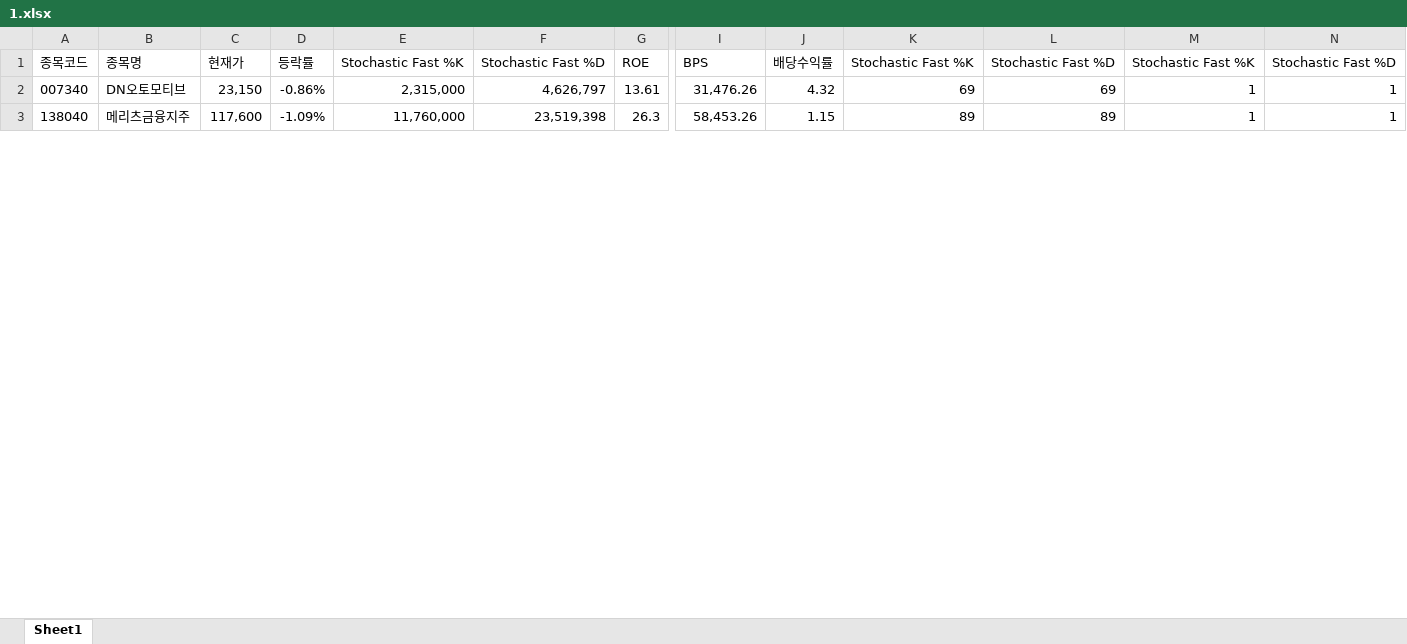
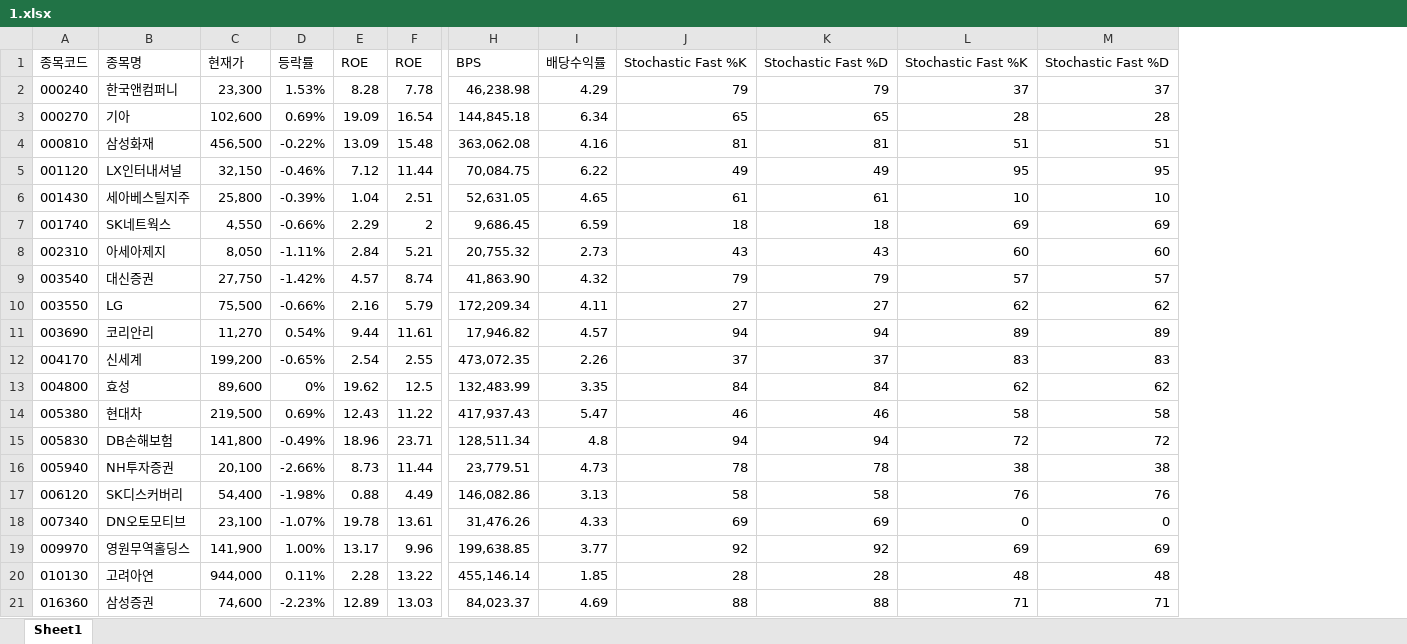
Before and after one commit to ez4happy/DividendGrowth, an Excel workbook: 1.xlsx, sheet Sheet1, drawn as a sheet; only a part is shown, gaps mark what is left out; values as stored, in another font and other column widths than the file's, no borders; removed rows and columns are numbered as before the commit, all else as after; rows hold the shown columns only; the diff covers the shown part only; the diff names each change by its address in the sheet, - before the commit and + after, or states it on an @@ line.

Commit message:
Add files via upload

```diff
--- a/1.xlsx (sheet Sheet1)
+++ b/1.xlsx (sheet Sheet1)
-column E, rows 1-2: Stochastic Fast %K | 2,315,000
-column F, rows 1-2: Stochastic Fast %D | 4,626,797
+column E, row 1: ROE; row 18: 19.78
+row 2: 000240 | 한국앤컴퍼니 | 23,300 | 1.53% | 8.28 | 7.78 | 46,238.98 | 4.29 | 79 | 79 | 37 | 37
@@ row 9 moved to row 3: 000270 @@
+row 4: 000810 | 삼성화재 | 456,500 | -0.22% | 13.09 | 15.48 | 363,062.08 | 4.16 | 81 | 81 | 51 | 51
+row 5: 001120 | LX인터내셔널 | 32,150 | -0.46% | 7.12 | 11.44 | 70,084.75 | 6.22 | 49 | 49 | 95 | 95
+row 6: 001430 | 세아베스틸지주 | 25,800 | -0.39% | 1.04 | 2.51 | 52,631.05 | 4.65 | 61 | 61 | 10 | 10
+row 7: 001740 | SK네트웍스 | 4,550 | -0.66% | 2.29 | 2 | 9,686.45 | 6.59 | 18 | 18 | 69 | 69
+row 8: 002310 | 아세아제지 | 8,050 | -1.11% | 2.84 | 5.21 | 20,755.32 | 2.73 | 43 | 43 | 60 | 60
+row 9: 003540 | 대신증권 | 27,750 | -1.42% | 4.57 | 8.74 | 41,863.90 | 4.32 | 79 | 79 | 57 | 57
+row 10: 003550 | LG | 75,500 | -0.66% | 2.16 | 5.79 | 172,209.34 | 4.11 | 27 | 27 | 62 | 62
+row 11: 003690 | 코리안리 | 11,270 | 0.54% | 9.44 | 11.61 | 17,946.82 | 4.57 | 94 | 94 | 89 | 89
+row 12: 004170 | 신세계 | 199,200 | -0.65% | 2.54 | 2.55 | 473,072.35 | 2.26 | 37 | 37 | 83 | 83
+row 13: 004800 | 효성 | 89,600 | 0% | 19.62 | 12.5 | 132,483.99 | 3.35 | 84 | 84 | 62 | 62
@@ row 24 moved to row 14: 005380 @@
+row 15: 005830 | DB손해보험 | 141,800 | -0.49% | 18.96 | 23.71 | 128,511.34 | 4.8 | 94 | 94 | 72 | 72
+row 16: 005940 | NH투자증권 | 20,100 | -2.66% | 8.73 | 11.44 | 23,779.51 | 4.73 | 78 | 78 | 38 | 38
+row 17: 006120 | SK디스커버리 | 54,400 | -1.98% | 0.88 | 4.49 | 146,082.86 | 3.13 | 58 | 58 | 76 | 76
-C18: 23,150
+C18: 23,100
-D18: -0.86%
+D18: -1.07%
-I18: 4.32
+I18: 4.33
-L18: 1
+L18: 0
-M18: 1
+M18: 0
-row 3: 138040 | 메리츠금융지주 | 117,600 | -1.09% | 11,760,000 | 23,519,398 | 26.3 | 58,453.26 | 1.15 | 89 | 89 | 1 | 1
+row 19: 009970 | 영원무역홀딩스 | 141,900 | 1.00% | 13.17 | 9.96 | 199,638.85 | 3.77 | 92 | 92 | 69 | 69
+row 20: 010130 | 고려아연 | 944,000 | 0.11% | 2.28 | 13.22 | 455,146.14 | 1.85 | 28 | 28 | 48 | 48
+row 21: 016360 | 삼성증권 | 74,600 | -2.23% | 12.89 | 13.03 | 84,023.37 | 4.69 | 88 | 88 | 71 | 71
```
Also changed, not shown: 18 added rows, 34 removed rows, 5 moved rows and 13 edited cells elsewhere in this sheet.
